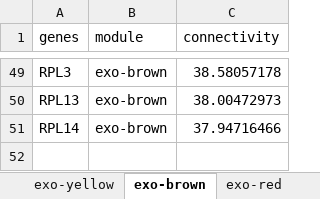
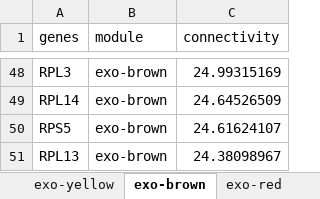
Before and after one commit to aramsafrast/cfwgcna_hcc, an Excel workbook: suppl_files/supplementary_file2.xlsx, sheet exo-brown, drawn as a sheet; only a part is shown, gaps mark what is left out; values as stored, in another font and other column widths than the file's, no borders; removed rows and columns are numbered as before the commit, all else as after; the diff covers the shown part only; the diff names each change by its address in the sheet, - before the commit and + after, or states it on an @@ line.

```diff
--- a/suppl_files/supplementary_file2.xlsx (sheet exo-brown)
+++ b/suppl_files/supplementary_file2.xlsx (sheet exo-brown)
-C48 (connectivity): 38.58057178
+C48 (connectivity): 24.99315169
-row 50: RPL13 | exo-brown | 38.00472973
-C49 (connectivity): 37.94716466
+C49 (connectivity): 24.64526509
+row 50: RPS5 | exo-brown | 24.61624107
+row 51: RPL13 | exo-brown | 24.38098967
```
Also changed, not shown: 18 added rows, 19 removed rows and 28 edited cells elsewhere in this sheet, sheet exo-turquoise, sheet exo-blue, sheet exo-yellow, sheet exo-green, sheet exo-red, 26 other files.
